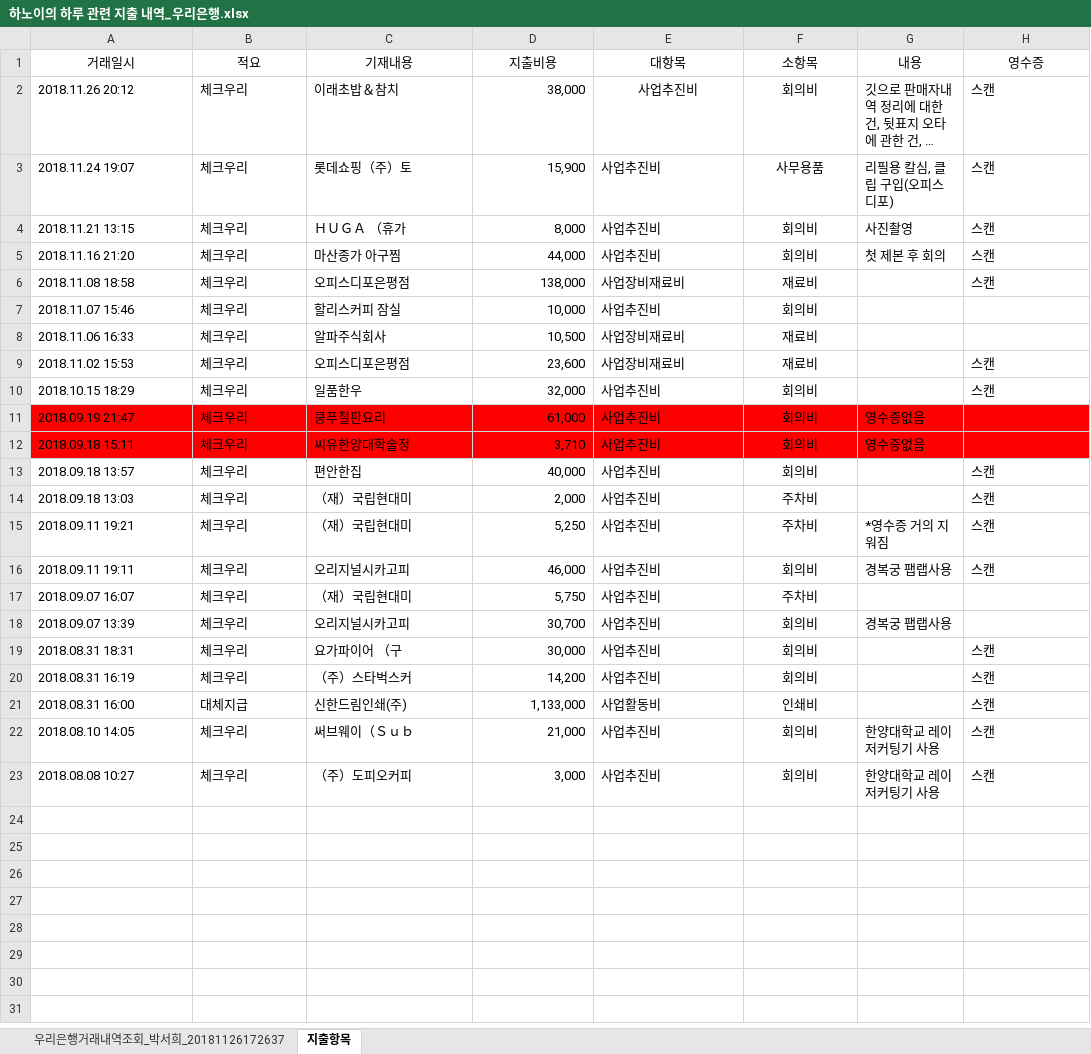
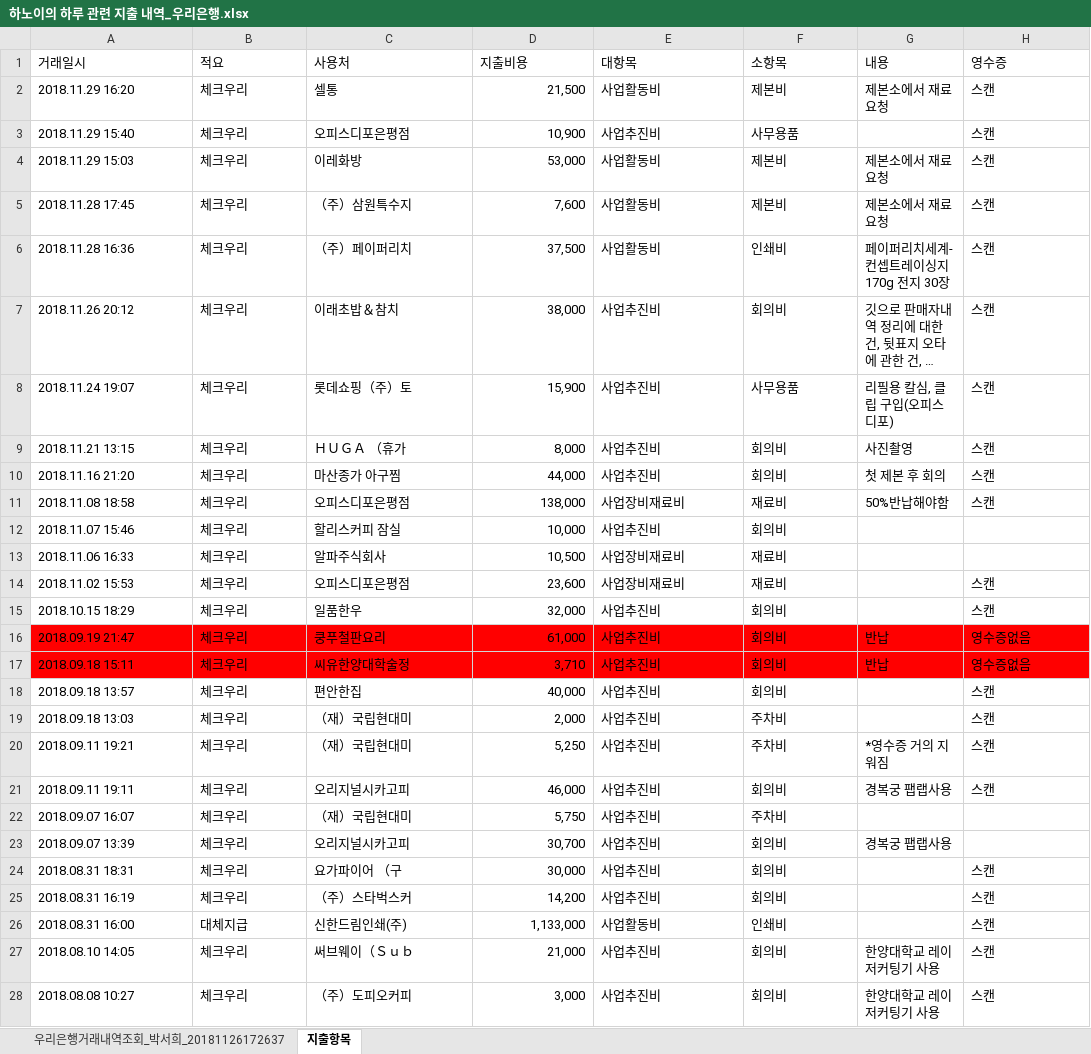
Before and after one commit to duruduru/gardenhanoi, an Excel workbook: 한국과학창의재단 메이커 지원사업/하노이의 하루 관련 지출 내역_우리은행.xlsx, sheet 지출항목, drawn as a sheet; long unchanged cells end in …; values as stored, in another font and other column widths than the file's, no borders; addresses are those after the commit; the diff names each change by its address in the sheet, - before the commit and + after, or states it on an @@ line.

Commit message:
1128-1129 지출내역 업데이트

```diff
--- a/한국과학창의재단 메이커 지원사업/하노이의 하루 관련 지출 내역_우리은행.xlsx (sheet 지출항목)
+++ b/한국과학창의재단 메이커 지원사업/하노이의 하루 관련 지출 내역_우리은행.xlsx (sheet 지출항목)
-A1:H1 alignment: center
+A1:H1 alignment: left
-C1: 기재내용
+C1: 사용처
+row 2: 2018.11.29 16:20 | 체크우리 | 셀통 | 21,500 | 사업활동비 | 제본비 | 제본소에서 재료 요청 | 스캔
+row 3: 2018.11.29 15:40 | 체크우리 | 오피스디포은평점 | 10,900 | 사업추진비 | 사무용품 |  | 스캔
+row 4: 2018.11.29 15:03 | 체크우리 | 이레화방 | 53,000 | 사업활동비 | 제본비 | 제본소에서 재료 요청 | 스캔
+row 5: 2018.11.28 17:45 | 체크우리 | （주）삼원특수지 | 7,600 | 사업활동비 | 제본비 | 제본소에서 재료 요청 | 스캔
+row 6: 2018.11.28 16:36 | 체크우리 | （주）페이퍼리치 | 37,500 | 사업활동비 | 인쇄비 | 페이퍼리치세계-컨셉트레이싱지 170g 전지 30장 | 스캔
-E7:F7 alignment: center
+E7:F7 alignment: left
-F8:F28 alignment: center
+F8:F28 alignment: left
-G11 (내용): (empty)
+G11 (내용): 50%반납해야함
-G16:G17 (내용): 영수증없음
+G16:G17 (내용): 반납
-H16:H17 (영수증): (empty)
+H16:H17 (영수증): 영수증없음
```
